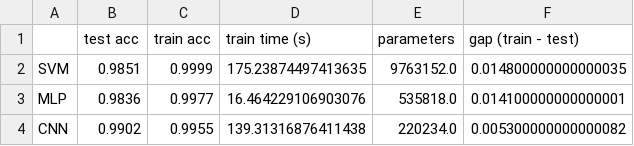
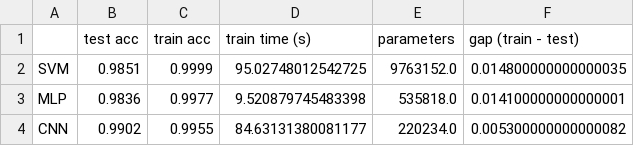
Before and after one commit to ahmedelmandouh53-creator/minist, a CSV file: app/charts/model_comparison.csv, drawn as a sheet.

```diff
--- a/app/charts/model_comparison.csv
+++ b/app/charts/model_comparison.csv
@@ -1,4 +1,4 @@
 ,test acc,train acc,train time (s),parameters,gap (train - test)
-SVM,0.9851,0.9999,175.23874497413635,9763152.0,0.014800000000000035
-MLP,0.9836,0.9977,16.464229106903076,535818.0,0.014100000000000001
-CNN,0.9902,0.9955,139.31316876411438,220234.0,0.005300000000000082
+SVM,0.9851,0.9999,95.02748012542725,9763152.0,0.014800000000000035
+MLP,0.9836,0.9977,9.520879745483398,535818.0,0.014100000000000001
+CNN,0.9902,0.9955,84.63131380081177,220234.0,0.005300000000000082
```
Also changed, not shown: 11 other files.
